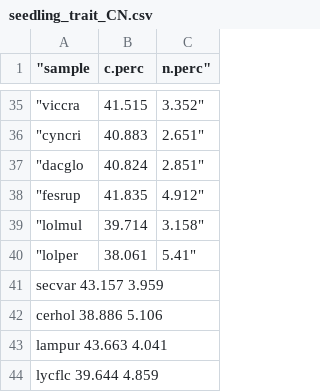
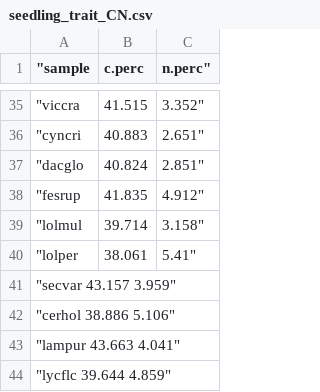
Before and after one commit to cmwerner/eDiValo-seedlings, a CSV file: data/seedling_trait_CN.csv, drawn as a sheet; only a part is shown, gaps mark what is left out.

Commit message:
Added missing C:N hopefully right format now

```diff
--- a/data/seedling_trait_CN.csv
+++ b/data/seedling_trait_CN.csv
@@ -40,5 +40,5 @@
 "lolper	38.061	5.41"
-secvar 43.157 3.959
-cerhol 38.886 5.106
-lampur 43.663 4.041
-lycflc 39.644 4.859
+"secvar 43.157 3.959"
+"cerhol 38.886 5.106"
+"lampur 43.663 4.041"
+"lycflc 39.644 4.859"
```
